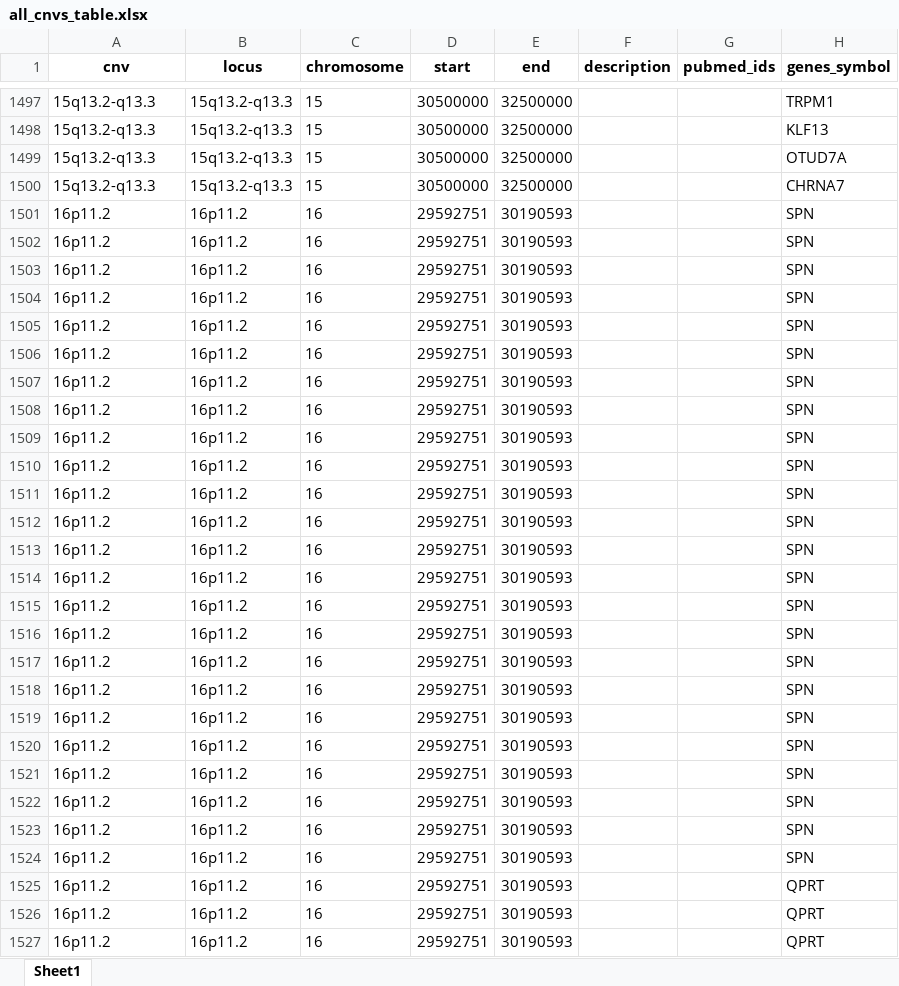
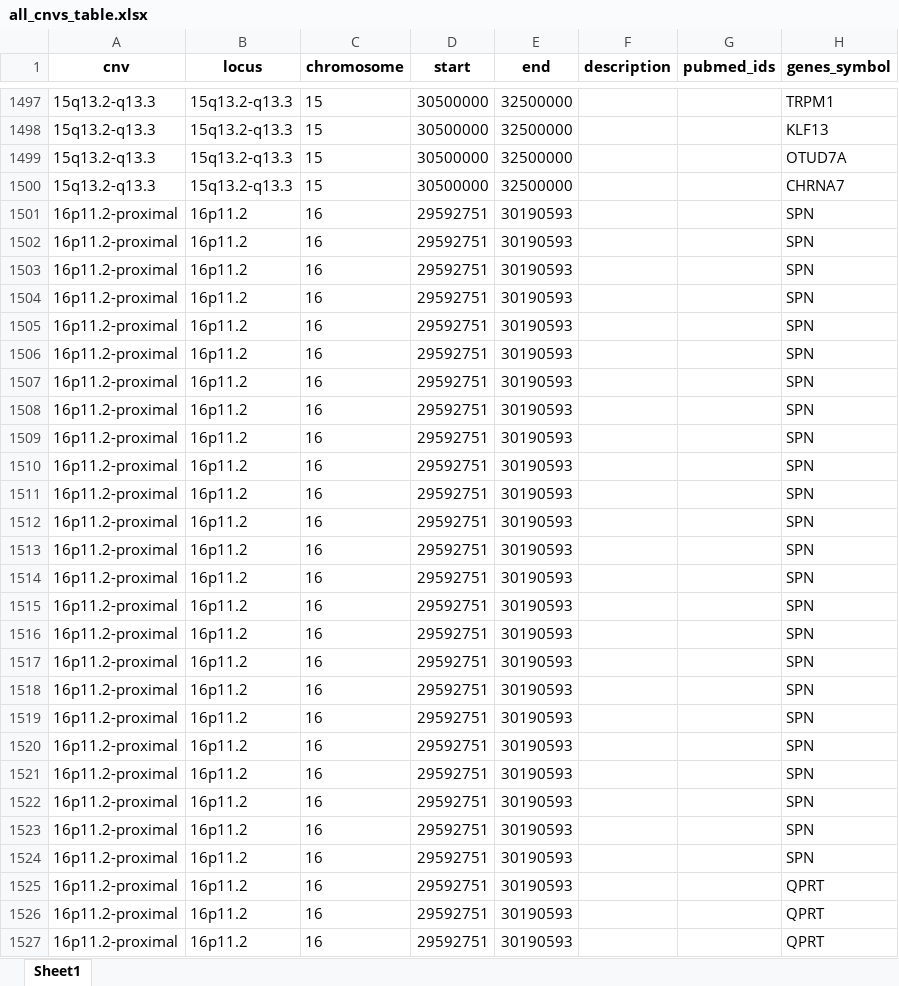
Before and after one commit to CNVPathwayAtlas/cnv-website, an Excel workbook: assets/data/all_cnvs_table.xlsx, sheet Sheet1, drawn as a sheet; only a part is shown, gaps mark what is left out; values as stored, in another font and other column widths than the file's, no borders; the diff covers the shown part only; the diff names each change by its address in the sheet, - before the commit and + after, or states it on an @@ line.

Commit message:
Export CNVs to table

```diff
--- a/assets/data/all_cnvs_table.xlsx (sheet Sheet1)
+++ b/assets/data/all_cnvs_table.xlsx (sheet Sheet1)
-A1501:A1527 (cnv): 16p11.2
+A1501:A1527 (cnv): 16p11.2-proximal
```
Also changed, not shown: 785 edited cells elsewhere in this sheet, 1 other file.
